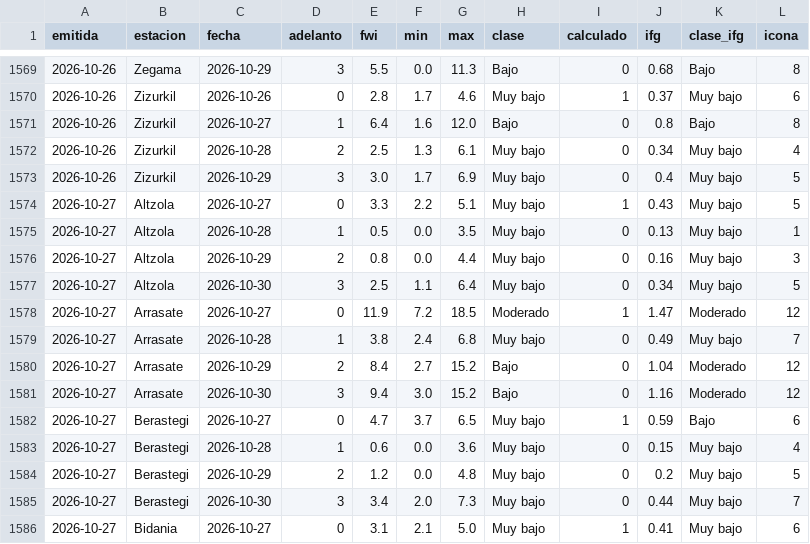
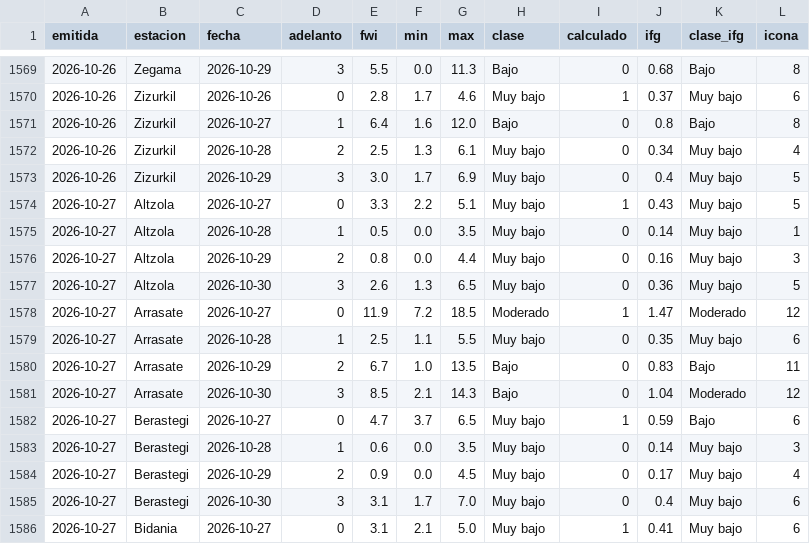
Before and after one commit to irratiamendiak/panel-fwi, a CSV file: datos/previsiones.csv, drawn as a sheet; only a part is shown, gaps mark what is left out; the diff covers the shown part only.

Commit message:
Actualiza datos FWI 2026-10-27

```diff
--- a/datos/previsiones.csv
+++ b/datos/previsiones.csv
@@ -1574,13 +1574,13 @@ emitida,estacion,fecha,adelanto,fwi,min,max,clase,calculado,ifg,clase_ifg,icona
 2026-10-27,Altzola,2026-10-27,0,3.3,2.2,5.1,Muy bajo,1,0.43,Muy bajo,5
-2026-10-27,Altzola,2026-10-28,1,0.5,0.0,3.5,Muy bajo,0,0.13,Muy bajo,1
+2026-10-27,Altzola,2026-10-28,1,0.5,0.0,3.5,Muy bajo,0,0.14,Muy bajo,1
 2026-10-27,Altzola,2026-10-29,2,0.8,0.0,4.4,Muy bajo,0,0.16,Muy bajo,3
-2026-10-27,Altzola,2026-10-30,3,2.5,1.1,6.4,Muy bajo,0,0.34,Muy bajo,5
+2026-10-27,Altzola,2026-10-30,3,2.6,1.3,6.5,Muy bajo,0,0.36,Muy bajo,5
 2026-10-27,Arrasate,2026-10-27,0,11.9,7.2,18.5,Moderado,1,1.47,Moderado,12
-2026-10-27,Arrasate,2026-10-28,1,3.8,2.4,6.8,Muy bajo,0,0.49,Muy bajo,7
-2026-10-27,Arrasate,2026-10-29,2,8.4,2.7,15.2,Bajo,0,1.04,Moderado,12
-2026-10-27,Arrasate,2026-10-30,3,9.4,3.0,15.2,Bajo,0,1.16,Moderado,12
+2026-10-27,Arrasate,2026-10-28,1,2.5,1.1,5.5,Muy bajo,0,0.35,Muy bajo,6
+2026-10-27,Arrasate,2026-10-29,2,6.7,1.0,13.5,Bajo,0,0.83,Bajo,11
+2026-10-27,Arrasate,2026-10-30,3,8.5,2.1,14.3,Bajo,0,1.04,Moderado,12
 2026-10-27,Berastegi,2026-10-27,0,4.7,3.7,6.5,Muy bajo,1,0.59,Bajo,6
-2026-10-27,Berastegi,2026-10-28,1,0.6,0.0,3.6,Muy bajo,0,0.15,Muy bajo,4
-2026-10-27,Berastegi,2026-10-29,2,1.2,0.0,4.8,Muy bajo,0,0.2,Muy bajo,5
-2026-10-27,Berastegi,2026-10-30,3,3.4,2.0,7.3,Muy bajo,0,0.44,Muy bajo,7
+2026-10-27,Berastegi,2026-10-28,1,0.6,0.0,3.5,Muy bajo,0,0.14,Muy bajo,3
+2026-10-27,Berastegi,2026-10-29,2,0.9,0.0,4.5,Muy bajo,0,0.17,Muy bajo,4
+2026-10-27,Berastegi,2026-10-30,3,3.1,1.7,7.0,Muy bajo,0,0.4,Muy bajo,6
 2026-10-27,Bidania,2026-10-27,0,3.1,2.1,5.0,Muy bajo,1,0.41,Muy bajo,6
```
Also changed, not shown: 92 edited cells elsewhere in this file, 3 other files.
